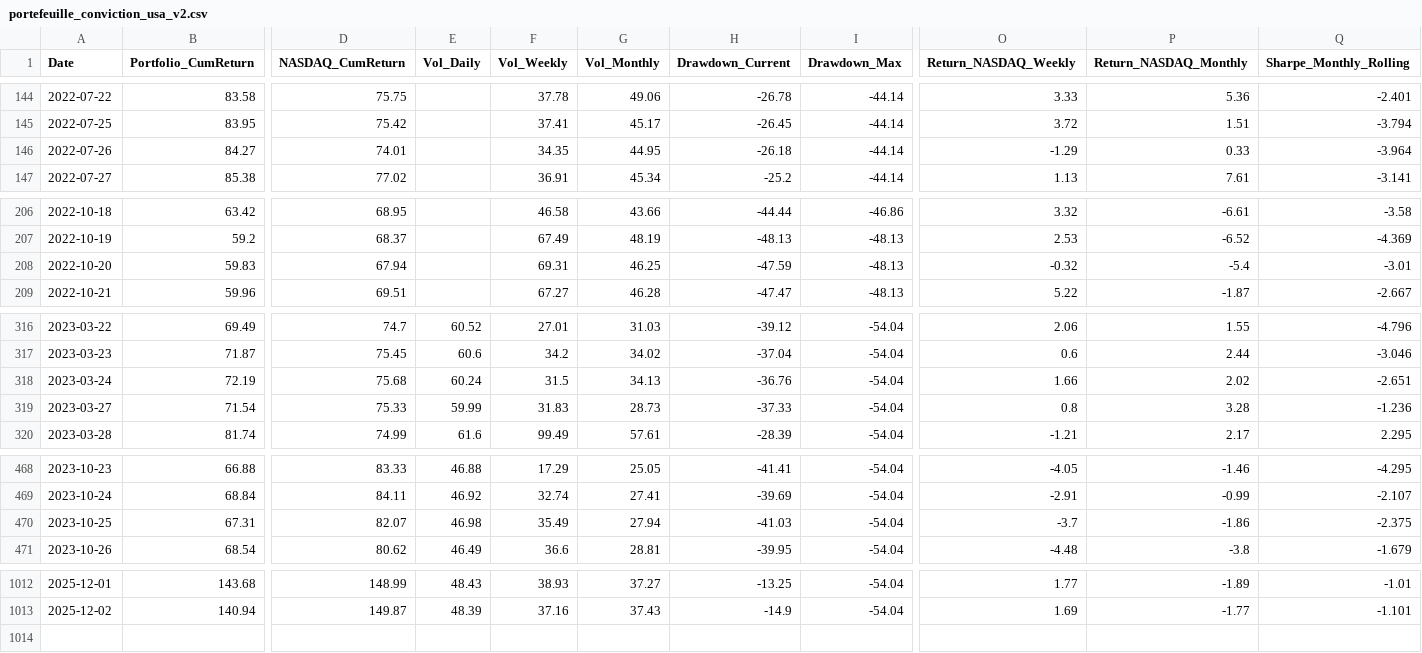
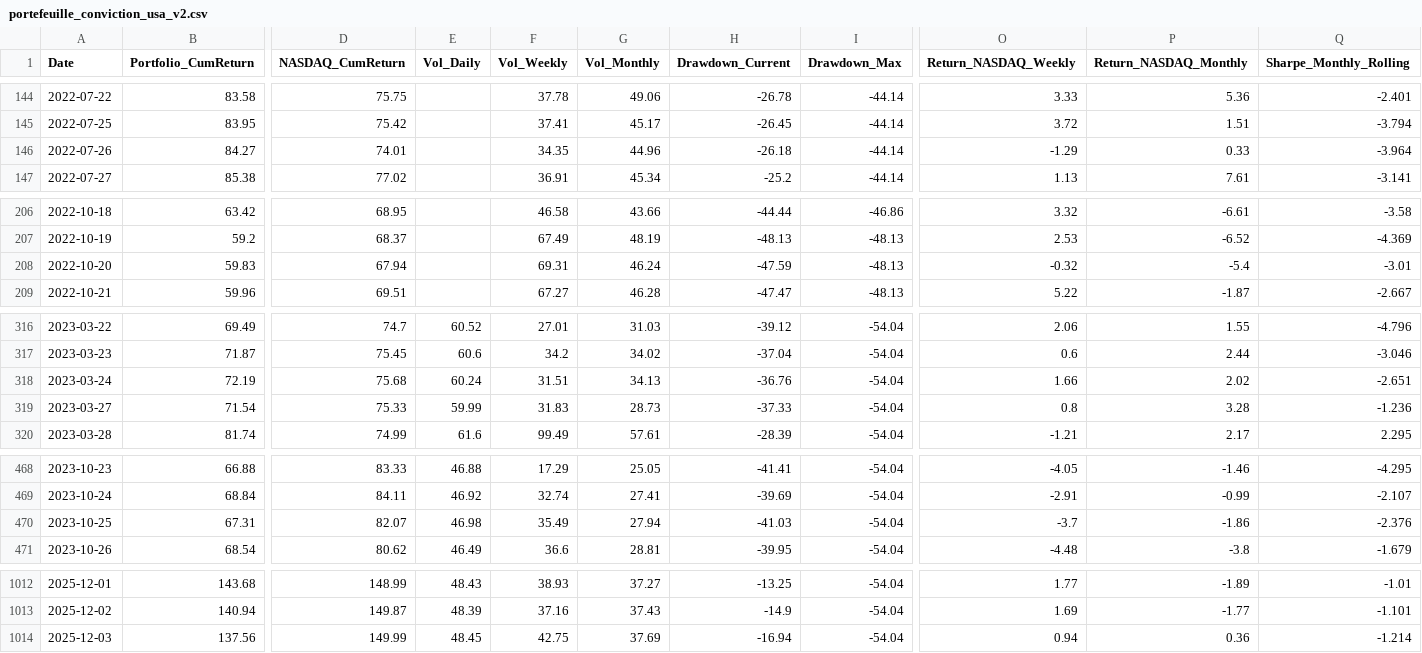
Before and after one commit to BQ-Python/portfolio-data, a CSV file: portefeuille_conviction_usa_v2.csv, drawn as a sheet; only a part is shown, gaps mark what is left out; rows hold the shown columns only; the diff covers the shown part only; the diff names each change by its address in the sheet, - before the commit and + after, or states it on an @@ line.

```diff
--- a/portefeuille_conviction_usa_v2.csv
+++ b/portefeuille_conviction_usa_v2.csv
-G146 (Vol_Monthly): 44.95
+G146 (Vol_Monthly): 44.96
-G208 (Vol_Monthly): 46.25
+G208 (Vol_Monthly): 46.24
-F318 (Vol_Weekly): 31.5
+F318 (Vol_Weekly): 31.51
-Q470 (Sharpe_Monthly_Rolling): -2.375
+Q470 (Sharpe_Monthly_Rolling): -2.376
+row 1014: 2025-12-03 | 137.56 | 149.99 | 48.45 | 42.75 | 37.69 | -16.94 | -54.04 | 0.94 | 0.36 | -1.214
```
Also changed, not shown: 2 edited cells elsewhere in this file, portefeuille_conviction_europe_v2.csv, portefeuille_conviction_monde_v2.csv, 2 other files.
